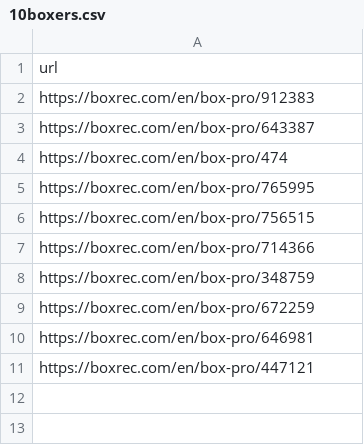
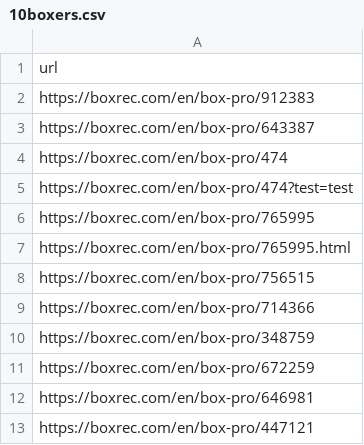
Before and after one commit to serpcompany/data-pipelines, a CSV file: boxing/data/input/10boxers.csv, drawn as a sheet.

```diff
--- a/boxing/data/input/10boxers.csv
+++ b/boxing/data/input/10boxers.csv
@@ -4,3 +4,5 @@ https://boxrec.com/en/box-pro/643387
 https://boxrec.com/en/box-pro/474
+https://boxrec.com/en/box-pro/474?test=test
 https://boxrec.com/en/box-pro/765995
+https://boxrec.com/en/box-pro/765995.html
 https://boxrec.com/en/box-pro/756515
```
Also changed, not shown: 2 other files.
